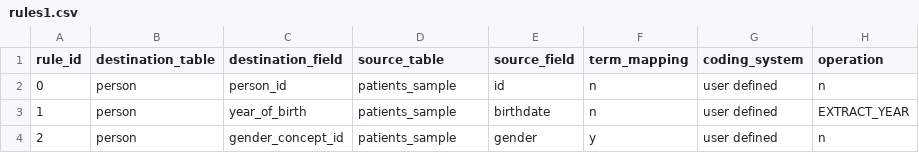
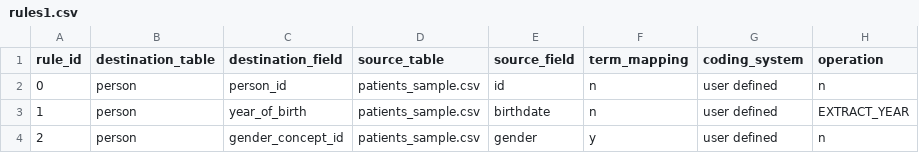
Before and after one commit to HDRUK/CaRROT-CDM, a CSV file: coconnect/sample_input_data/rules1.csv, drawn as a sheet.

Commit message:
changing how to handle input names

```diff
--- a/coconnect/sample_input_data/rules1.csv
+++ b/coconnect/sample_input_data/rules1.csv
@@ -1,4 +1,4 @@
 rule_id,destination_table,destination_field,source_table,source_field,term_mapping,coding_system,operation
-0,person,person_id,patients_sample,id,n,user defined,n
-1,person,year_of_birth,patients_sample,birthdate,n,user defined,EXTRACT_YEAR
-2,person,gender_concept_id,patients_sample,gender,y,user defined,n
+0,person,person_id,patients_sample.csv,id,n,user defined,n
+1,person,year_of_birth,patients_sample.csv,birthdate,n,user defined,EXTRACT_YEAR
+2,person,gender_concept_id,patients_sample.csv,gender,y,user defined,n
```
